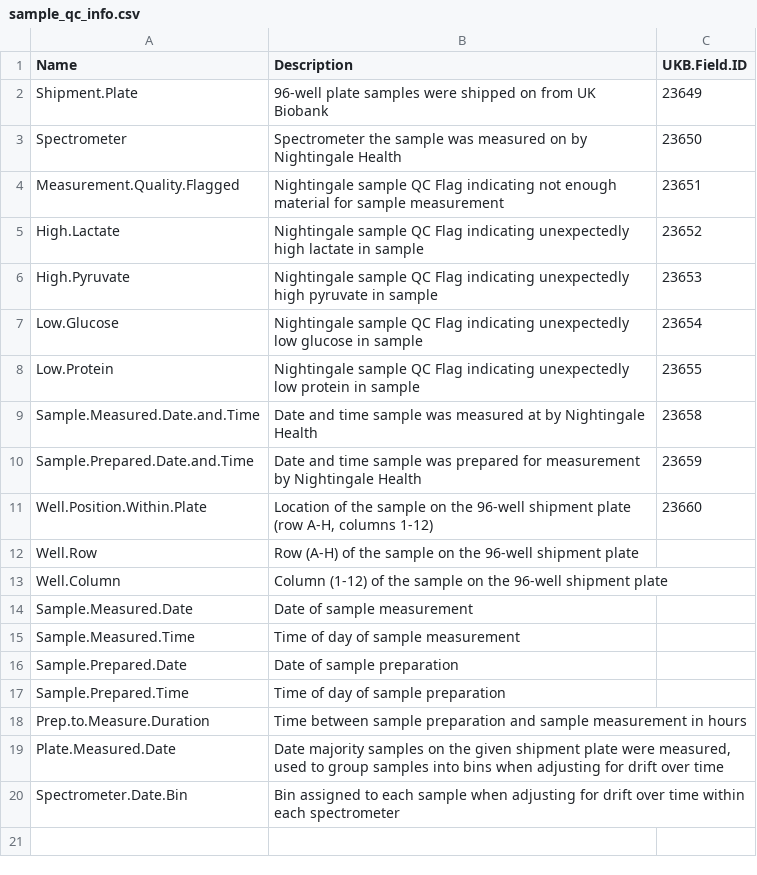
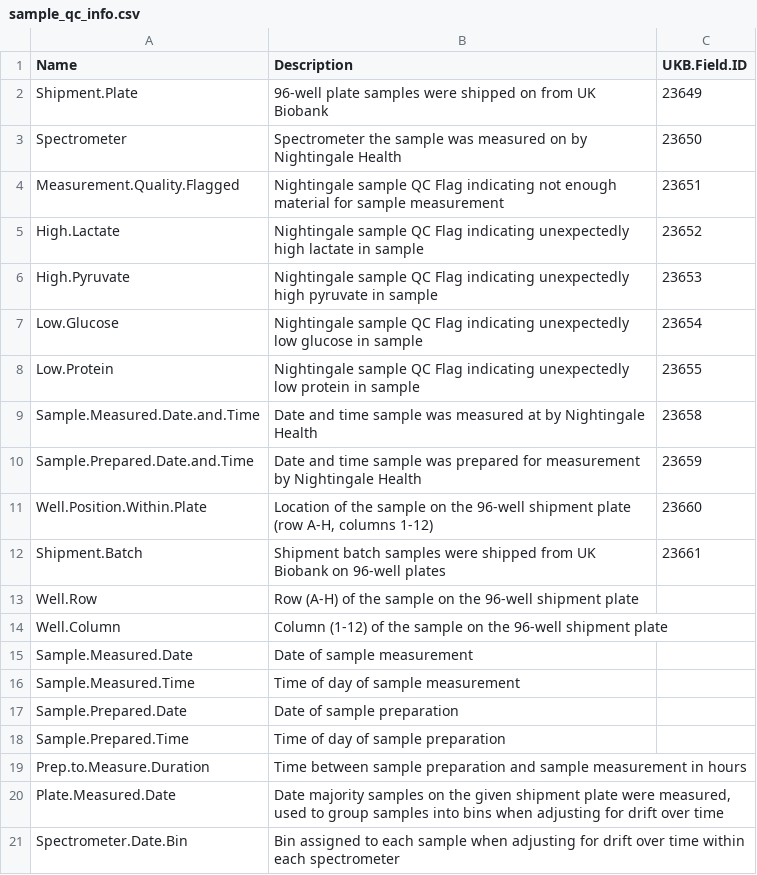
Before and after one commit to sritchie73/ukbnmr, a CSV file: inst/extdata/sample_qc_info.csv, drawn as a sheet; the diff names each change by its address in the sheet, - before the commit and + after, or states it on an @@ line.

Commit message:
Added Shipping Batch to sample QC information

```diff
--- a/inst/extdata/sample_qc_info.csv
+++ b/inst/extdata/sample_qc_info.csv
+row 12: Shipment.Batch | Shipment batch samples were shipped from UK Biobank on 96-well plates | 23661
```
Also changed, not shown: 1 other file.
